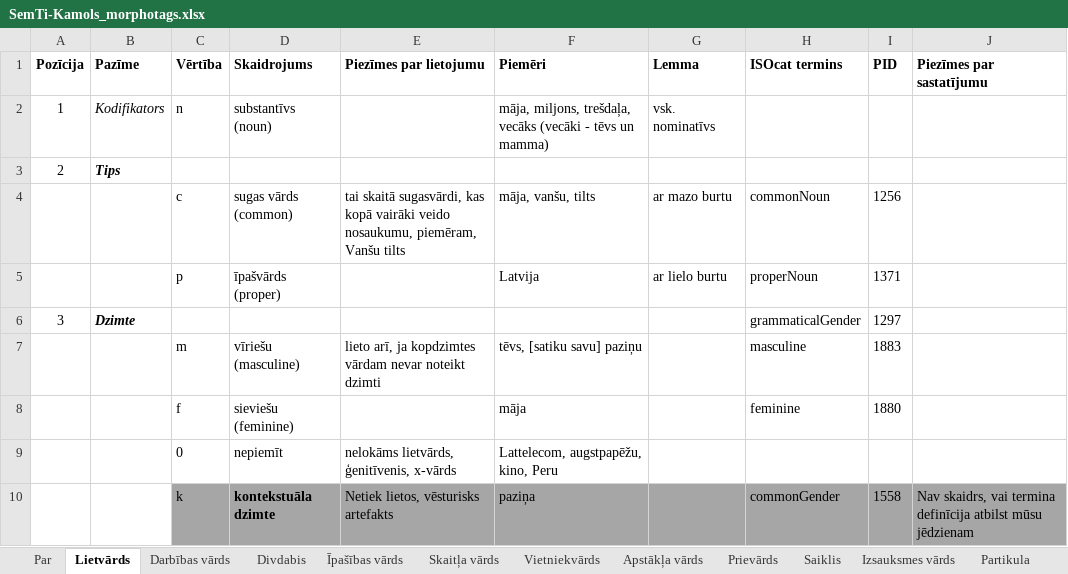
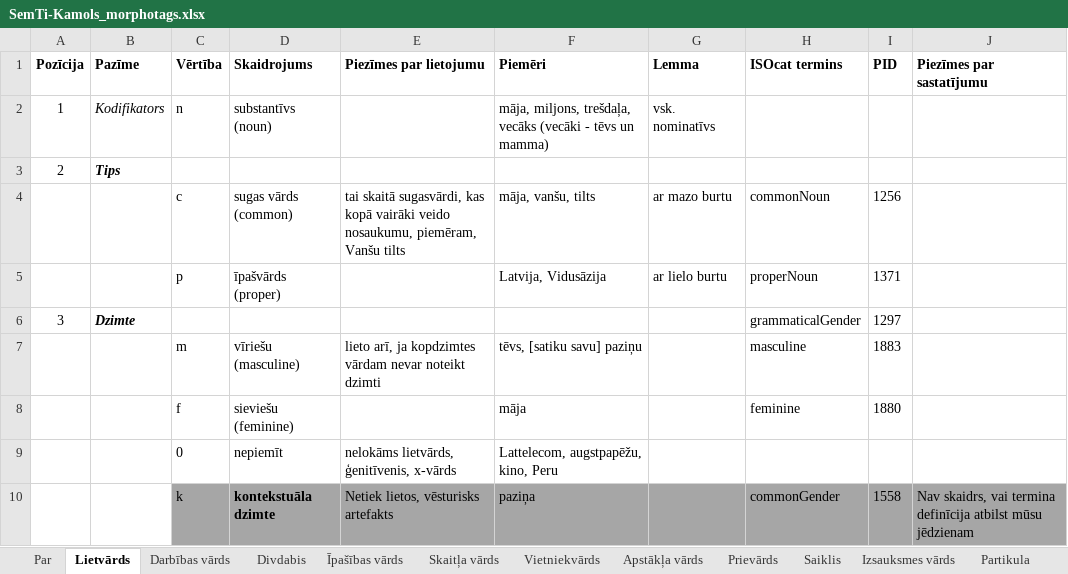
Before and after one commit to PeterisP/LVTagger, an Excel workbook: docs/SemTi-Kamols_morphotags.xlsx, sheet Lietvārds, drawn as a sheet; only a part is shown; values as stored, in another font and other column widths than the file's, no borders; the diff names each change by its address in the sheet, - before the commit and + after, or states it on an @@ line.

```diff
--- a/docs/SemTi-Kamols_morphotags.xlsx (sheet Lietvārds)
+++ b/docs/SemTi-Kamols_morphotags.xlsx (sheet Lietvārds)
-F5 (Piemēri): Latvija
+F5 (Piemēri): Latvija, Vidusāzija
```
Also changed, not shown: sheet Darbības vārds, 5 other files.
